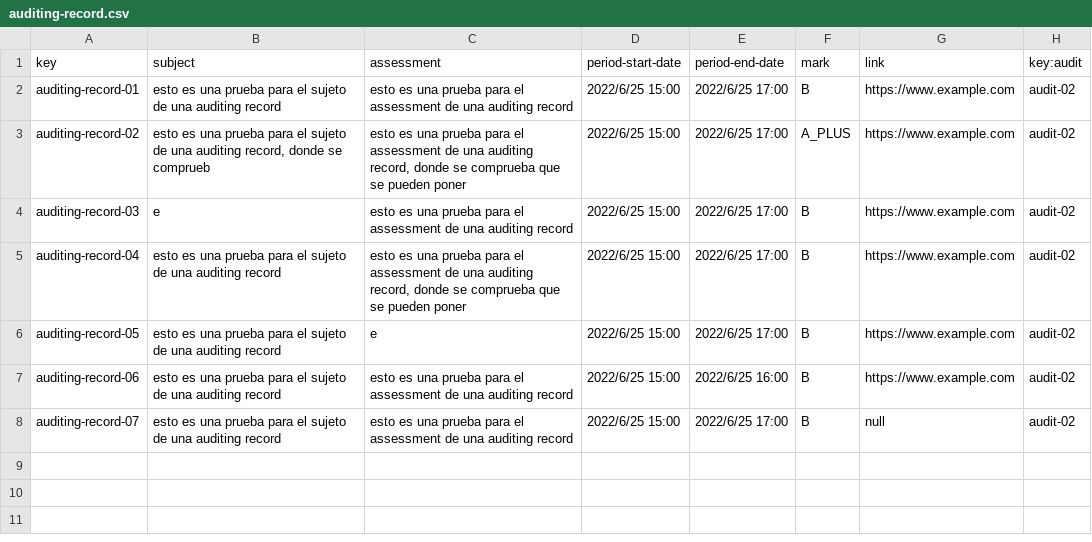
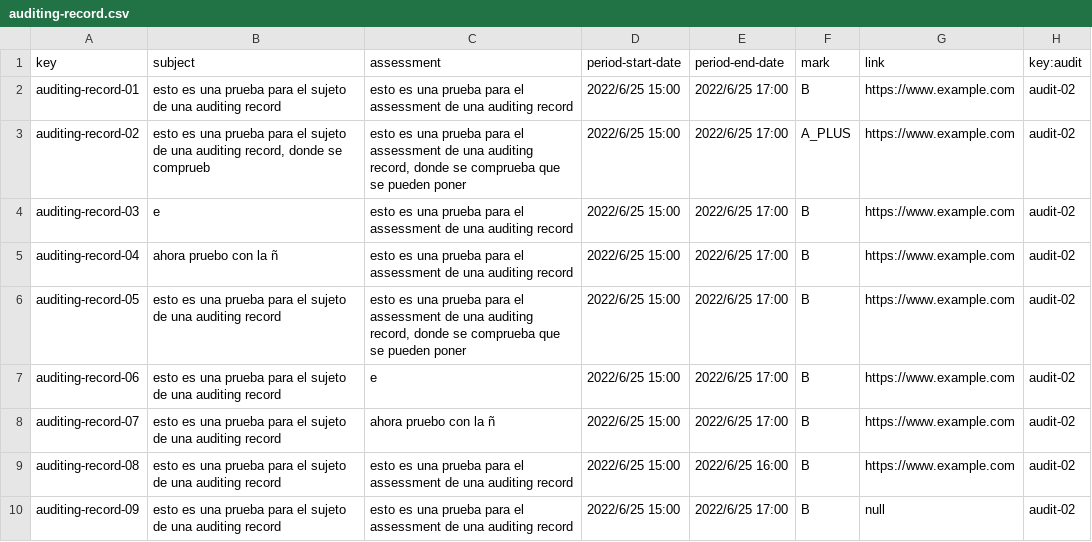
Before and after one commit to alejandromd/Acme-L3-D02, a CSV file: src/main/webapp/WEB-INF/resources/sample-data/auditing-record.csv, drawn as a sheet.

```diff
--- a/src/main/webapp/WEB-INF/resources/sample-data/auditing-record.csv
+++ b/src/main/webapp/WEB-INF/resources/sample-data/auditing-record.csv
@@ -4,5 +4,7 @@ auditing-record-02,"esto es una prueba para el sujeto de una auditing record, do
 auditing-record-03,e,esto es una prueba para el assessment de una auditing record,2022/6/25 15:00,2022/6/25 17:00,B,https://www.example.com,audit-02
-auditing-record-04,esto es una prueba para el sujeto de una auditing record,"esto es una prueba para el assessment de una auditing record, donde se comprueba que se pueden poner",2022/6/25 15:00,2022/6/25 17:00,B,https://www.example.com,audit-02
-auditing-record-05,esto es una prueba para el sujeto de una auditing record,e,2022/6/25 15:00,2022/6/25 17:00,B,https://www.example.com,audit-02
-auditing-record-06,esto es una prueba para el sujeto de una auditing record,esto es una prueba para el assessment de una auditing record,2022/6/25 15:00,2022/6/25 16:00,B,https://www.example.com,audit-02
-auditing-record-07,esto es una prueba para el sujeto de una auditing record,esto es una prueba para el assessment de una auditing record,2022/6/25 15:00,2022/6/25 17:00,B,null,audit-02
+auditing-record-04,ahora pruebo con la ñ,esto es una prueba para el assessment de una auditing record,2022/6/25 15:00,2022/6/25 17:00,B,https://www.example.com,audit-02
+auditing-record-05,esto es una prueba para el sujeto de una auditing record,"esto es una prueba para el assessment de una auditing record, donde se comprueba que se pueden poner",2022/6/25 15:00,2022/6/25 17:00,B,https://www.example.com,audit-02
+auditing-record-06,esto es una prueba para el sujeto de una auditing record,e,2022/6/25 15:00,2022/6/25 17:00,B,https://www.example.com,audit-02
+auditing-record-07,esto es una prueba para el sujeto de una auditing record,ahora pruebo con la ñ,2022/6/25 15:00,2022/6/25 17:00,B,https://www.example.com,audit-02
+auditing-record-08,esto es una prueba para el sujeto de una auditing record,esto es una prueba para el assessment de una auditing record,2022/6/25 15:00,2022/6/25 16:00,B,https://www.example.com,audit-02
+auditing-record-09,esto es una prueba para el sujeto de una auditing record,esto es una prueba para el assessment de una auditing record,2022/6/25 15:00,2022/6/25 17:00,B,null,audit-02
```
Also changed, not shown: src/main/webapp/WEB-INF/resources/sample-data/audit.csv, src/main/webapp/WEB-INF/resources/sample-data/auditor.csv, 1 other file.
